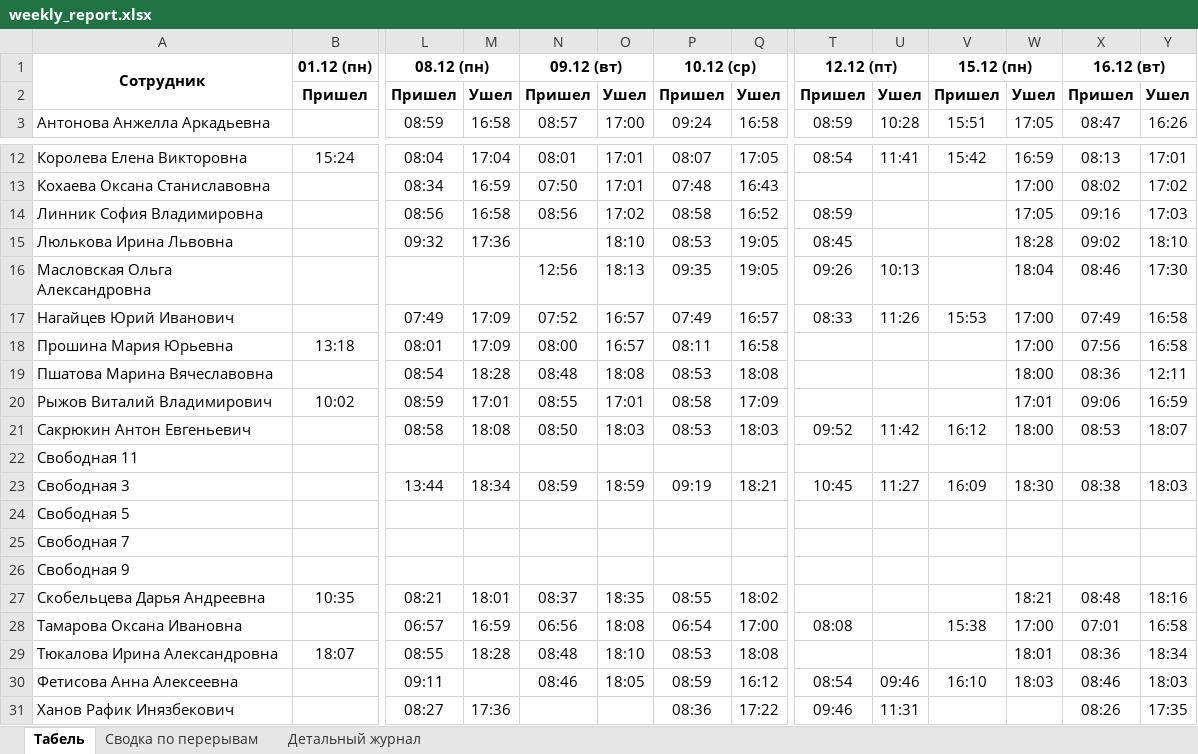
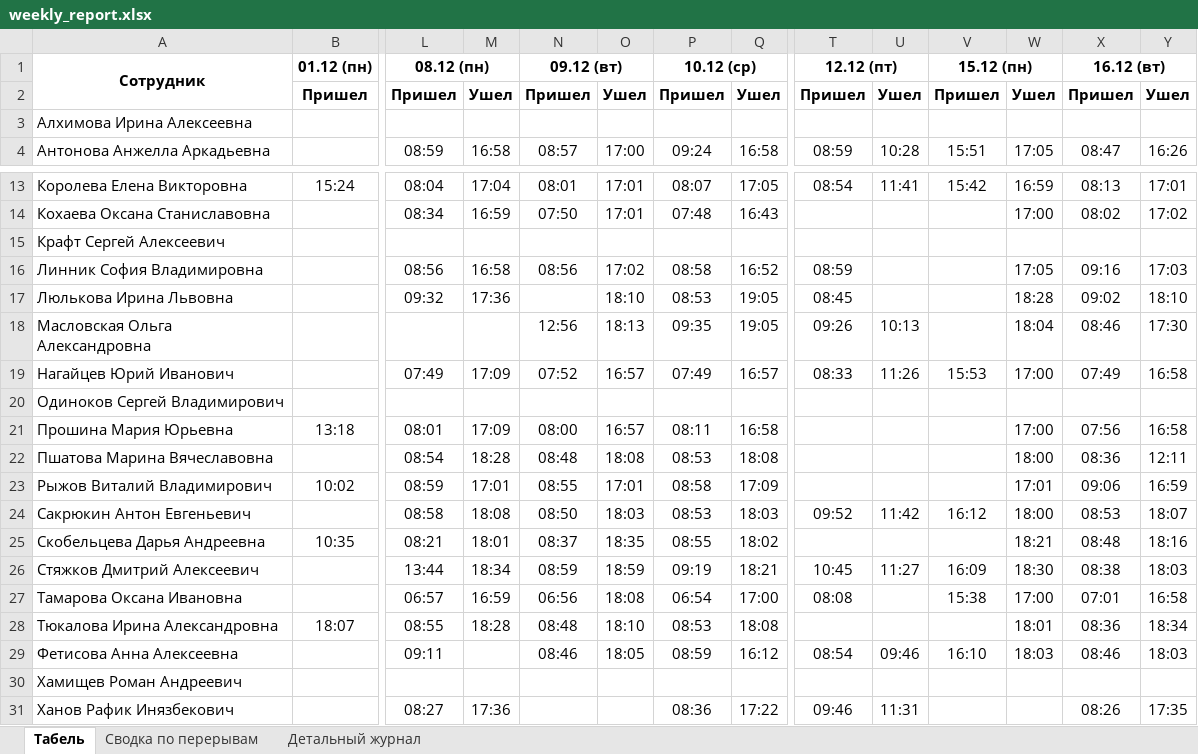
Before and after one commit to genji1451/scud, an Excel workbook: weekly_report.xlsx, sheet Табель, drawn as a sheet; only a part is shown, gaps mark what is left out; values as stored, in another font and other column widths than the file's, no borders; removed rows and columns are numbered as before the commit, all else as after; rows hold the shown columns only; the diff names each change by its address in the sheet, - before the commit and + after, or states it on an @@ line.

```diff
--- a/weekly_report.xlsx (sheet Табель)
+++ b/weekly_report.xlsx (sheet Табель)
+row 3: Алхимова Ирина Алексеевна
+row 15: Крафт Сергей Алексеевич
+row 20: Одиноков Сергей Владимирович
-row 22: Свободная 11
-row 23: Свободная 3 |  | 13:44 | 18:34 | 08:59 | 18:59 | 09:19 | 18:21 | 10:45 | 11:27 | 16:09 | 18:30 | 08:38 | 18:03
-row 24: Свободная 5
-row 25: Свободная 7
-row 26: Свободная 9
+row 26: Стяжков Дмитрий Алексеевич |  | 13:44 | 18:34 | 08:59 | 18:59 | 09:19 | 18:21 | 10:45 | 11:27 | 16:09 | 18:30 | 08:38 | 18:03
+row 30: Хамищев Роман Андреевич
```
Also changed, not shown: sheet Детальный журнал, sheet Сводка по перерывам, breaks_report.xlsx, 4 other files.
